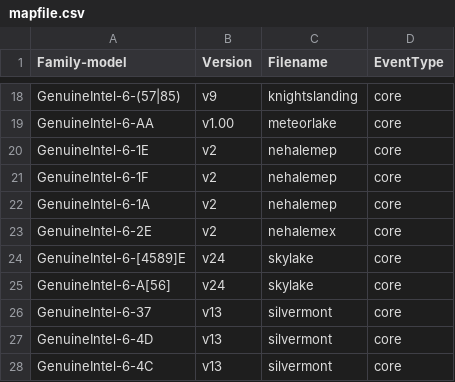
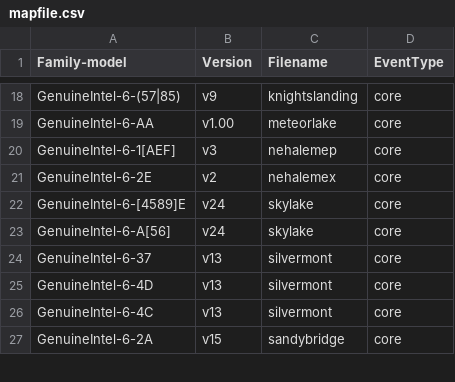
Before and after one commit to jeevandeepj994/anolis_perf, a CSV file: tools/perf/pmu-events/arch/x86/mapfile.csv, drawn as a sheet; only a part is shown, gaps mark what is left out; the shorter side is filled out with more unchanged rows.

Commit message:
perf vendor events: Update Intel nehalemep
ANBZ: #4113

commit bcc344a3bfc8a38e0dd6941c394db3a4d763d81c upstream.

Update to v3, the are no TMA metrics for nehalemep.

Use script at:
https://github.com/intel/event-converter-for-linux-perf/blob/master/download_and_gen.py

to download and generate the latest events and metrics. Manually copy
the nehalemep files into perf and update mapfile.csv.

Tested on a non-nehalemep with 'perf test':
 10: PMU events                                                      :
 10.1: PMU event table sanity                                        : Ok
 10.2: PMU event map aliases                                         : Ok
 10.3: Parsing of PMU event table metrics                            : Ok
 10.4: Parsing of PMU event table metrics with fake PMUs             : Ok

Signed-off-by: Ian Rogers <irogers@google.com>
Cc: Alexander Shishkin <alexander.shishkin@linux.intel.com>
Cc: Alexandre Torgue <alexandre.torgue@foss.st.com>
Cc: Andi Kleen <ak@linux.intel.com>
Cc: Caleb Biggers <caleb.biggers@intel.com>
Cc: James Clark <james.clark@arm.com>
Cc: Jiri Olsa <jolsa@kernel.org>
Cc: John Garry <john.garry@huawei.com>
Cc: Kan Liang <kan.liang@linux.intel.com>
Cc: Kshipra Bopardikar <kshipra.bopardikar@intel.com>
Cc: Mark Rutland <mark.rutland@arm.com>
Cc: Maxime Coquelin <mcoquelin.stm32@gmail.com>
Cc: Namhyung Kim <namhyung@kernel.org>
Cc: Perry Taylor <perry.taylor@intel.com>
Cc: Peter Zijlstra <peterz@infradead.org>
Cc: Sedat Dilek <sedat.dilek@gmail.com>
Cc: Stephane Eranian <eranian@google.com>
Cc: Xing Zhengjun <zhengjun.xing@linux.intel.com>
Link: http://lore.kernel.org/lkml/20220727220832.2865794-20-irogers@google.com
Signed-off-by: Arnaldo Carvalho de Melo <acme@redhat.com>
Signed-off-by: Jing Zhang <renyu.zj@linux.alibaba.com>

```diff
--- a/tools/perf/pmu-events/arch/x86/mapfile.csv
+++ b/tools/perf/pmu-events/arch/x86/mapfile.csv
@@ -19,5 +19,3 @@ GenuineIntel-6-(57|85),v9,knightslanding,core
 GenuineIntel-6-AA,v1.00,meteorlake,core
-GenuineIntel-6-1E,v2,nehalemep,core
-GenuineIntel-6-1F,v2,nehalemep,core
-GenuineIntel-6-1A,v2,nehalemep,core
+GenuineIntel-6-1[AEF],v3,nehalemep,core
 GenuineIntel-6-2E,v2,nehalemex,core
```
Also changed, not shown: 5 other files.
